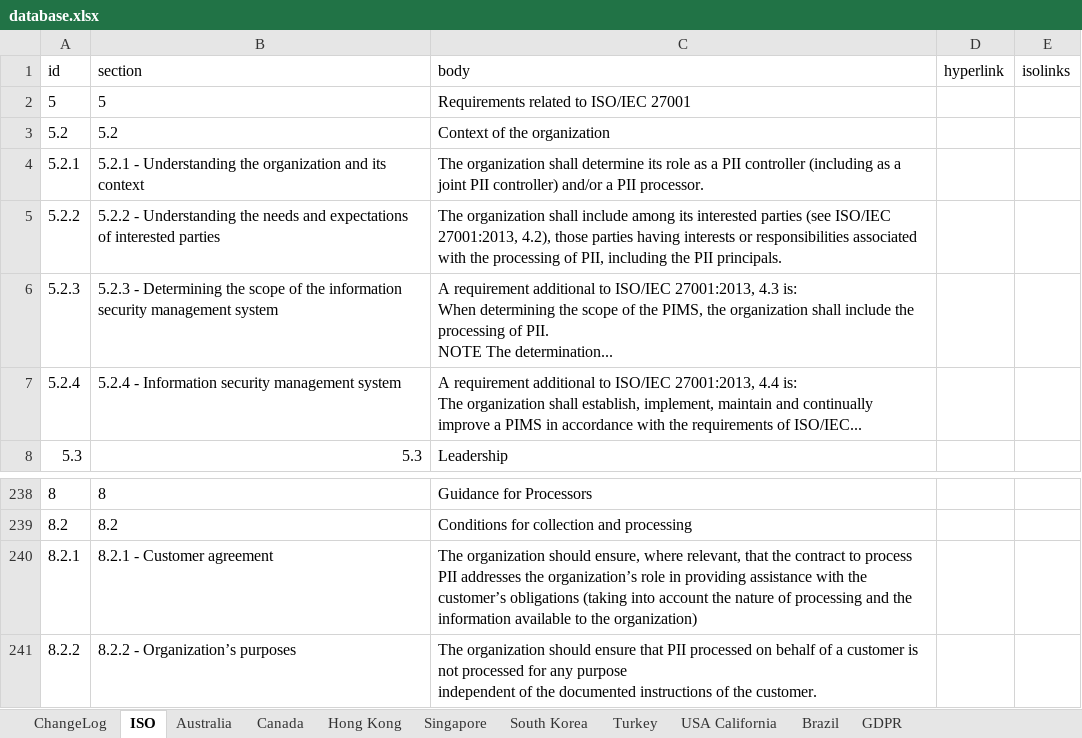
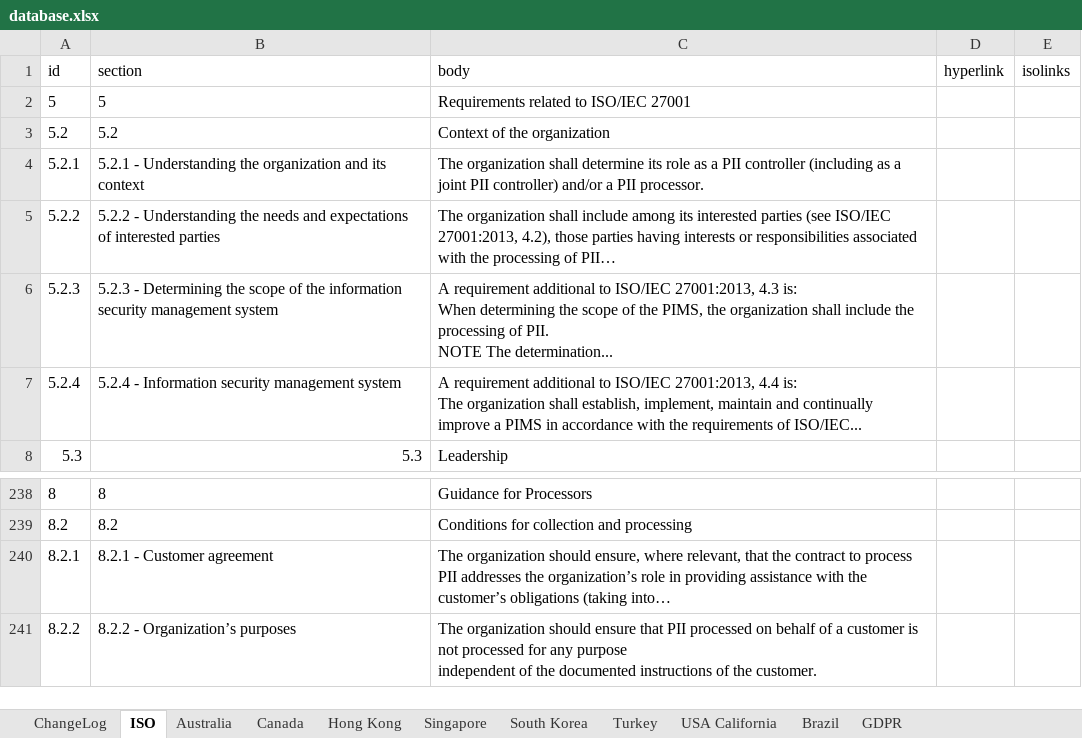
Before and after one commit to microsoft/data-protection-mapping-project, an Excel workbook: src/assets/database.xlsx, sheet ISO, drawn as a sheet; only a part is shown, gaps mark what is left out; values as stored, in another font and other column widths than the file's, no borders; the diff names each change by its address in the sheet, - before the commit and + after, or states it on an @@ line.

Commit message:
trim row 5 & 250 of iso text to 26 words

```diff
--- a/src/assets/database.xlsx (sheet ISO)
+++ b/src/assets/database.xlsx (sheet ISO)
-C5 (body): …processing of PII, including the PII principals.
+C5 (body): …processing of PII…
-C240 (body): …obligations (taking into account the nature of processing and the information available to the organization)
+C240 (body): …obligations (taking into…
```
